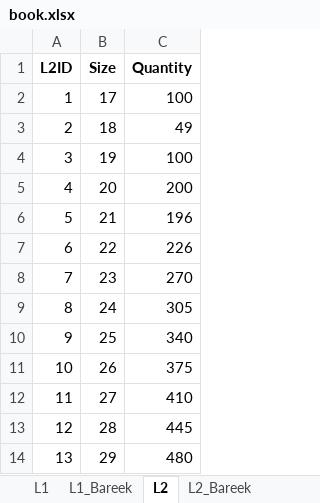
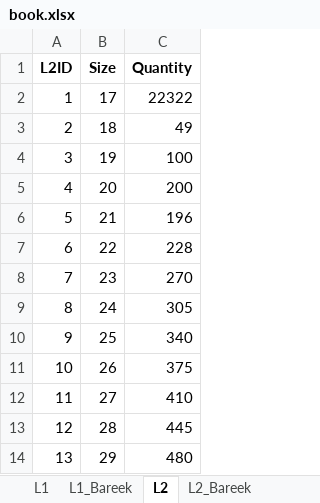
Before and after one commit to AbeeraRauf/FactoryManagementSystem, an Excel workbook: book.xlsx, sheet L2, drawn as a sheet; only a part is shown; values as stored, in another font and other column widths than the file's, no borders; the diff names each change by its address in the sheet, - before the commit and + after, or states it on an @@ line.

```diff
--- a/book.xlsx (sheet L2)
+++ b/book.xlsx (sheet L2)
-C2 (Quantity): 100
+C2 (Quantity): 22322
-C7 (Quantity): 226
+C7 (Quantity): 228
```
Also changed, not shown: sheet 5, sheet cash table, sheet rolls_stock_in_out, sheet tota_stock_in_out, sheet reels_stock, sheet totay, 4 more sheets, other sheet tabs, 49 other files.
